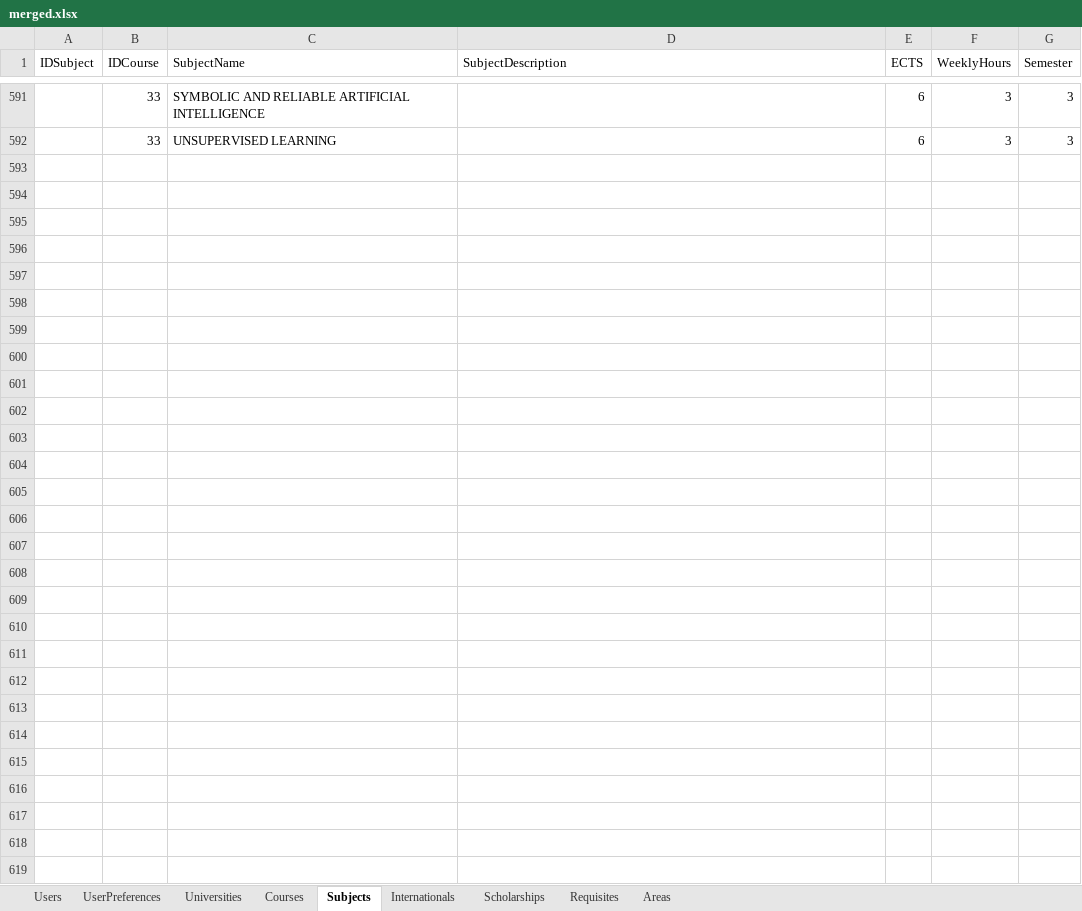
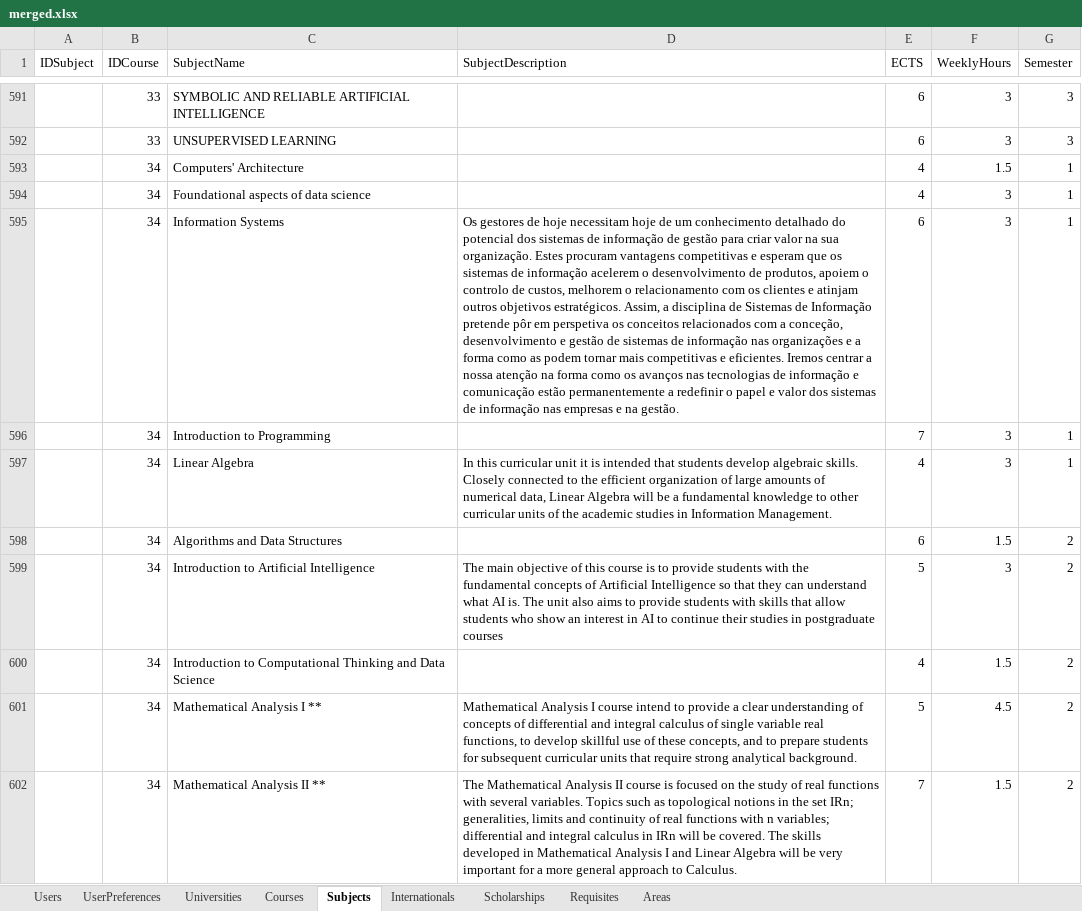
Before and after one commit to OdinMeng/UniMatch, an Excel workbook: UniMatch/data/extracted_data/merged.xlsx, sheet Subjects, drawn as a sheet; only a part is shown, gaps mark what is left out; values as stored, in another font and other column widths than the file's, no borders; the diff covers the shown part only; the diff names each change by its address in the sheet, - before the commit and + after, or states it on an @@ line.

```diff
--- a/UniMatch/data/extracted_data/merged.xlsx (sheet Subjects)
+++ b/UniMatch/data/extracted_data/merged.xlsx (sheet Subjects)
+row 593:  | 34 | Computers' Architecture |  | 4 | 1.5 | 1
+row 594:  | 34 | Foundational aspects of data science |  | 4 | 3 | 1
+row 595:  | 34 | Information Systems | Os gestores de hoje necessitam hoje de um conhecimento detalhado do potencial dos sistemas de informação de gestão para criar valor na sua organização. Estes procuram vantagens competitivas e esperam que os sistemas de informação acelerem o desenvolvimento de produtos, apoiem o controlo de custos, melhorem o relacionamento com os clientes e atinjam outros objetivos estratégicos. Assim, a disciplina de Sistemas de Informação pretende pôr em perspetiva os conceitos relacionados com a conceção, desenvolvimento e gestão de sistemas de informação nas organizações e a forma como as podem tornar mais competitivas e eficientes. Iremos centrar a nossa atenção na forma como os avanços nas tecnologias de informação e comunicação estão permanentemente a redefinir o papel e valor dos sistemas de informação nas empresas e na gestão. | 6 | 3 | 1
+row 596:  | 34 | Introduction to Programming |  | 7 | 3 | 1
+row 597:  | 34 | Linear Algebra | In this curricular unit it is intended that students develop algebraic skills. Closely connected to the efficient organization of large amounts of numerical data, Linear Algebra will be a fundamental knowledge to other curricular units of the academic studies in Information Management. | 4 | 3 | 1
+row 598:  | 34 | Algorithms and Data Structures |  | 6 | 1.5 | 2
+row 599:  | 34 | Introduction to Artificial Intelligence | The main objective of this course is to provide students with the fundamental concepts of Artificial Intelligence so that they can understand what AI is. The unit also aims to provide students with skills that allow students who show an interest in AI to continue their studies in postgraduate courses | 5 | 3 | 2
+row 600:  | 34 | Introduction to Computational Thinking and Data Science |  | 4 | 1.5 | 2
+row 601:  | 34 | Mathematical Analysis I ** | Mathematical Analysis I course intend to provide a clear understanding of concepts of differential and integral calculus of single variable real functions, to develop skillful use of these concepts, and to prepare students for subsequent curricular units that require strong analytical background. | 5 | 4.5 | 2
+row 602:  | 34 | Mathematical Analysis II ** | The Mathematical Analysis II course is focused on the study of real functions with several variables. Topics such as topological notions in the set IRn; generalities, limits and continuity of real functions with n variables; differential and integral calculus in IRn will be covered. The skills developed in Mathematical Analysis I and Linear Algebra will be very important for a more general approach to Calculus. | 7 | 1.5 | 2
```
Also changed, not shown: 137 added rows elsewhere in this sheet, sheet Internationals, sheet Scholarships, sheet Requisites, sheet Courses, sheet Universities, sheet Areas, 56 other files.
